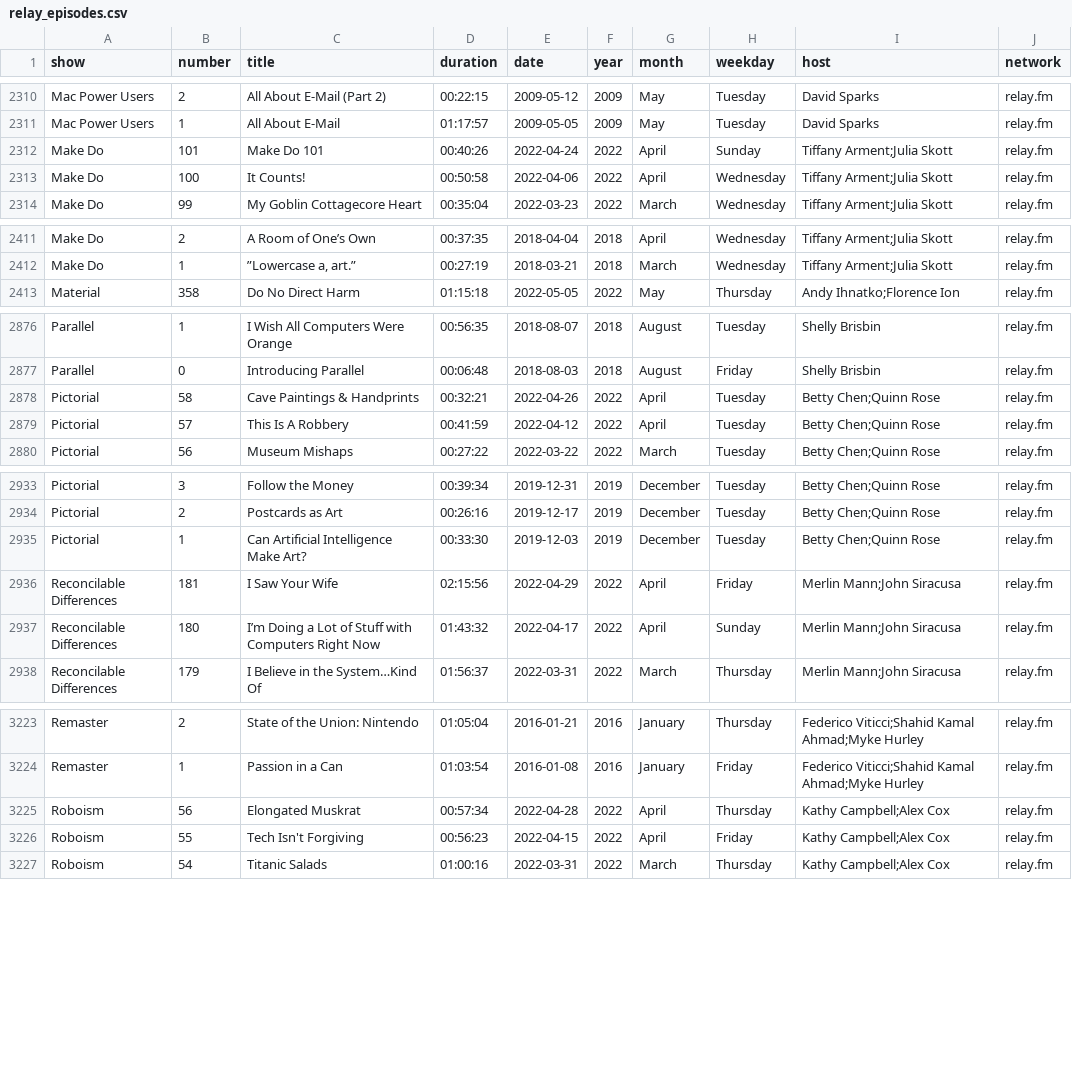
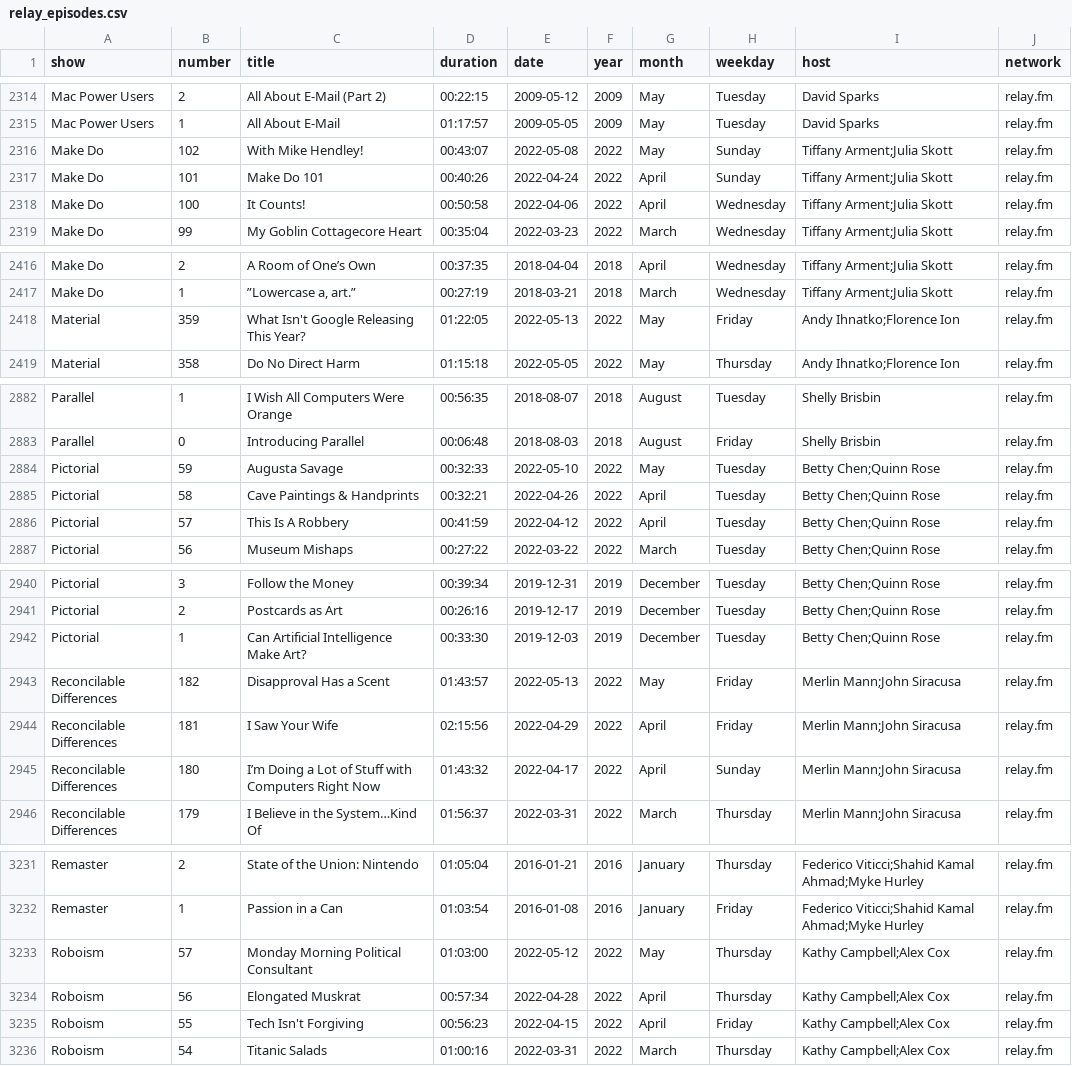
Before and after one commit to jemus42/podcaststats, a CSV file: data/relay_episodes.csv, drawn as a sheet; only a part is shown, gaps mark what is left out; the diff covers the shown part only; the diff names each change by its address in the sheet, - before the commit and + after, or states it on an @@ line.

```diff
--- a/data/relay_episodes.csv
+++ b/data/relay_episodes.csv
+row 2316: Make Do | 102 | With Mike Hendley! | 00:43:07 | 2022-05-08 | 2022 | May | Sunday | Tiffany Arment;Julia Skott | relay.fm
+row 2418: Material | 359 | What Isn't Google Releasing This Year? | 01:22:05 | 2022-05-13 | 2022 | May | Friday | Andy Ihnatko;Florence Ion | relay.fm
+row 2884: Pictorial | 59 | Augusta Savage | 00:32:33 | 2022-05-10 | 2022 | May | Tuesday | Betty Chen;Quinn Rose | relay.fm
+row 2943: Reconcilable Differences | 182 | Disapproval Has a Scent | 01:43:57 | 2022-05-13 | 2022 | May | Friday | Merlin Mann;John Siracusa | relay.fm
+row 3233: Roboism | 57 | Monday Morning Political Consultant | 01:03:00 | 2022-05-12 | 2022 | May | Thursday | Kathy Campbell;Alex Cox | relay.fm
```
Also changed, not shown: 9 added rows elsewhere in this file, 39 other files.
